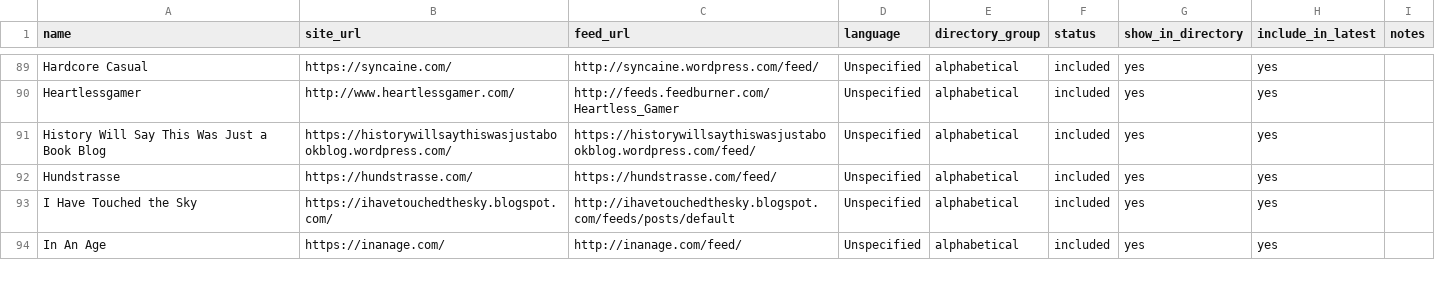
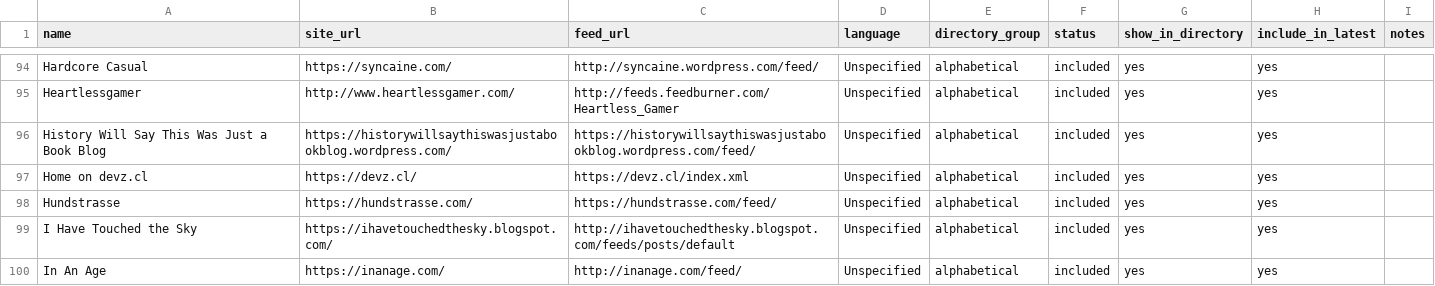
Before and after one commit to RexKoenig/blaugust-recent-posts, a CSV file: data/blogs.csv, drawn as a sheet; only a part is shown, gaps mark what is left out; the diff covers the shown part only.

Commit message:
Add files via upload

```diff
--- a/data/blogs.csv
+++ b/data/blogs.csv
@@ -91,2 +96,3 @@ Heartlessgamer,http://www.heartlessgamer.com/,http://feeds.feedburner.com/Heartl
 History Will Say This Was Just a Book Blog,https://historywillsaythiswasjustabookblog.wordpress.com/,https://historywillsaythiswasjustabookblog.wordpress.com/feed/,Unspecified,alphabetical,included,yes,yes,
+Home on devz.cl,https://devz.cl/,https://devz.cl/index.xml,Unspecified,alphabetical,included,yes,yes,
 Hundstrasse,https://hundstrasse.com/,https://hundstrasse.com/feed/,Unspecified,alphabetical,included,yes,yes,
```
Also changed, not shown: 21 added rows and 4 edited cells elsewhere in this file.
